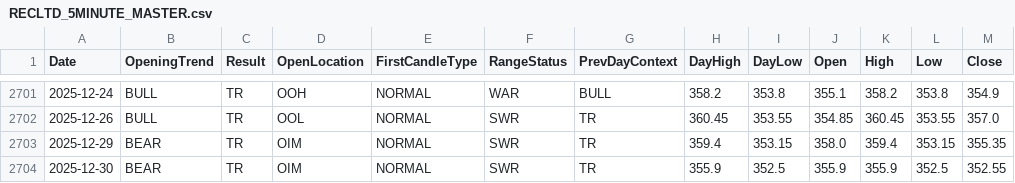
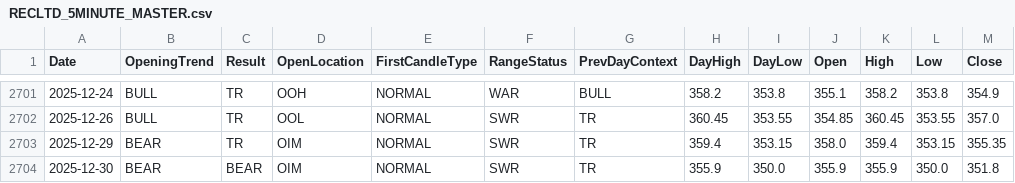
Before and after one commit to akhanrex/probedge, a CSV file: data/masters/RECLTD_5MINUTE_MASTER.csv, drawn as a sheet; only a part is shown, gaps mark what is left out.

```diff
--- a/data/masters/RECLTD_5MINUTE_MASTER.csv
+++ b/data/masters/RECLTD_5MINUTE_MASTER.csv
@@ -2703,2 +2703,2 @@ Date,OpeningTrend,Result,OpenLocation,FirstCandleType,RangeStatus,PrevDayContext
 2025-12-29,BEAR,TR,OIM,NORMAL,SWR,TR,359.4,353.15,358.0,359.4,353.15,355.35
-2025-12-30,BEAR,TR,OIM,NORMAL,SWR,TR,355.9,352.5,355.9,355.9,352.5,352.55
+2025-12-30,BEAR,BEAR,OIM,NORMAL,SWR,TR,355.9,350.0,355.9,355.9,350.0,351.8
```
Also changed, not shown: data/masters/ETERNAL_5MINUTE_MASTER.csv, data/masters/HAL_5MINUTE_MASTER.csv, 14 other files.
